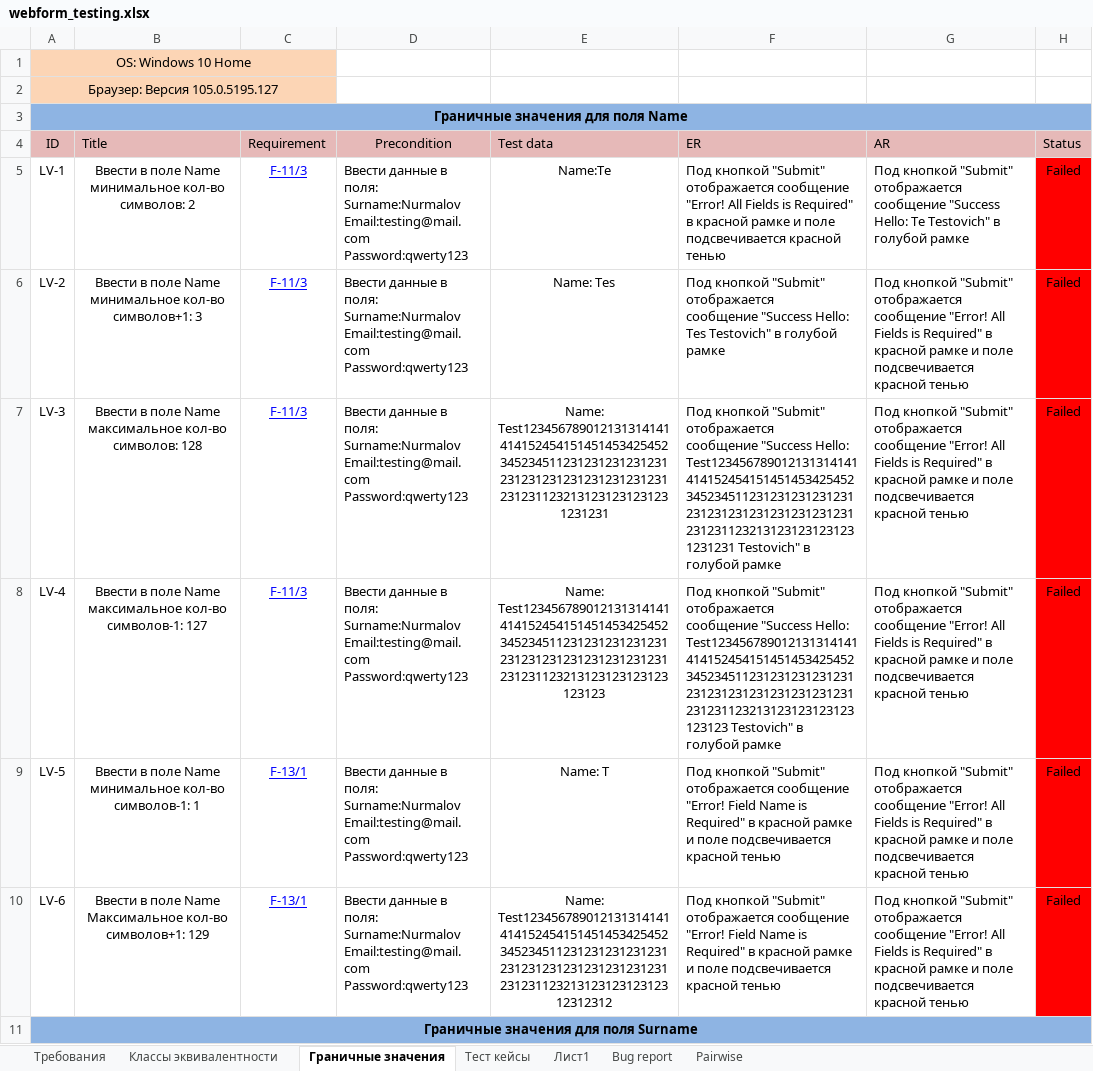
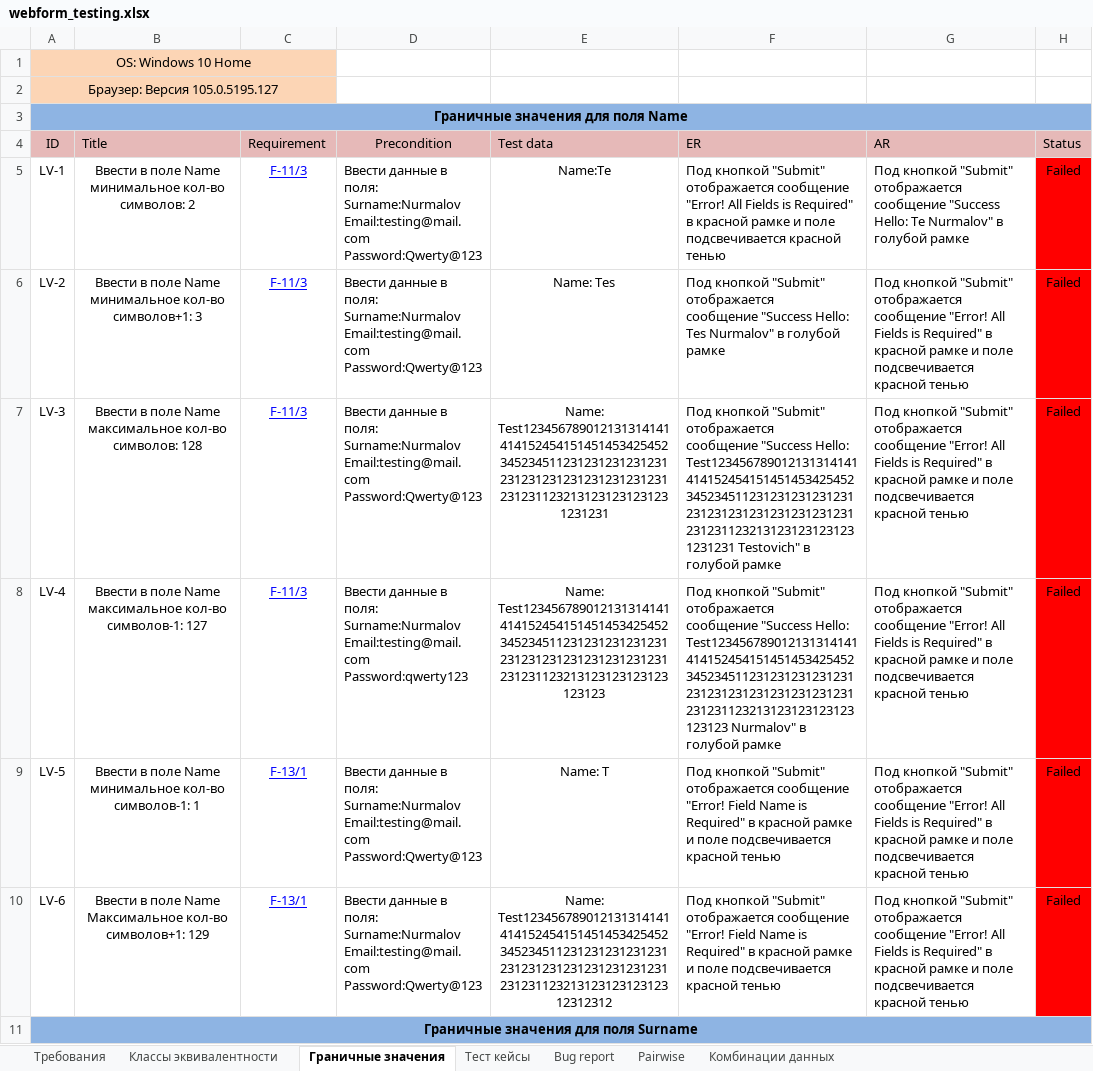
Before and after one commit to KunxY174/Web-testing, an Excel workbook: webform_testing.xlsx, sheet Граничные значения, drawn as a sheet; only a part is shown; values as stored, in another font and other column widths than the file's, no borders; ↵ is a line break in a cell; the diff covers the shown part only; the diff names each change by its address in the sheet, - before the commit and + after, or states it on an @@ line.

```diff
--- a/webform_testing.xlsx (sheet Граничные значения)
+++ b/webform_testing.xlsx (sheet Граничные значения)
-sheet tab: Лист1
+sheet tab: Комбинации данных
@@ sheet tab order changed: Требования | Классы эквивалентности | Граничные значения | Тест кейсы | Bug report | Pairwise | Комбинации данных @@
-D5:D7: …Surname:Nurmalov ↵ Email:testing@mail.com ↵ Password:qwerty123
+D5:D7: …Surname:Nurmalov ↵ Email:testing@mail.com ↵ Password:Qwerty@123
-G5: …Hello: Te Testovich" в голубой…
+G5: …Hello: Te Nurmalov" в голубой…
-F6: …Hello: Tes Testovich" в голубой…
+F6: …Hello: Tes Nurmalov" в голубой…
-F8: …Hello: Test123456789012131314141414152454151451453425452345234511231231231231231231231231231231231231231231231123213123123123123123123 Testovich" в голубой…
+F8: …Hello: Test123456789012131314141414152454151451453425452345234511231231231231231231231231231231231231231231231123213123123123123123123 Nurmalov" в голубой…
-D9:D10: …Surname:Nurmalov ↵ Email:testing@mail.com ↵ Password:qwerty123
+D9:D10: …Surname:Nurmalov ↵ Email:testing@mail.com ↵ Password:Qwerty@123
```
Also changed, not shown: 79 edited cells elsewhere in this sheet, sheet Тест кейсы, sheet Bug report, sheet Комбинации данных, sheet Классы эквивалентности, charts or pictures.
